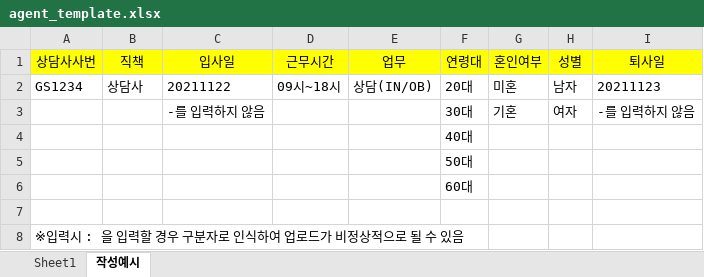
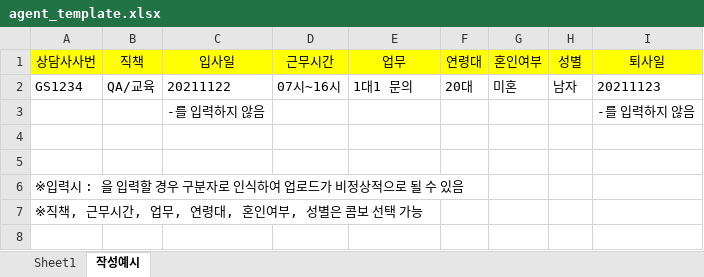
Before and after one commit to dalo962/GS, an Excel workbook: REAL-GSHome/src/main/webapp/assets/js/common/agent_template.xlsx, sheet 작성예시, drawn as a sheet; values as stored, in another font and other column widths than the file's, no borders; removed rows and columns are numbered as before the commit, all else as after; the diff names each change by its address in the sheet, - before the commit and + after, or states it on an @@ line.

```diff
--- a/REAL-GSHome/src/main/webapp/assets/js/common/agent_template.xlsx (sheet 작성예시)
+++ b/REAL-GSHome/src/main/webapp/assets/js/common/agent_template.xlsx (sheet 작성예시)
-B2 (직책): 상담사
+B2 (직책): QA/교육
-D2 (근무시간): 09시~18시
+D2 (근무시간): 07시~16시
-E2 (업무): 상담(IN/OB)
+E2 (업무): 1대1 문의
-row 3:  |  | -를 입력하지 않음 |  |  | 30대 | 기혼 | 여자 | -를 입력하지 않음
-row 4:  |  |  |  |  | 40대
-row 5:  |  |  |  |  | 50대
+row 3:  |  | -를 입력하지 않음 |  |  |  |  |  | -를 입력하지 않음
-F4 (연령대): 60대
+F4 (연령대): (empty)
+row 7: ※직책, 근무시간, 업무, 연령대, 혼인여부, 성별은 콤보 선택 가능
```
Also changed, not shown: 7 other files.
